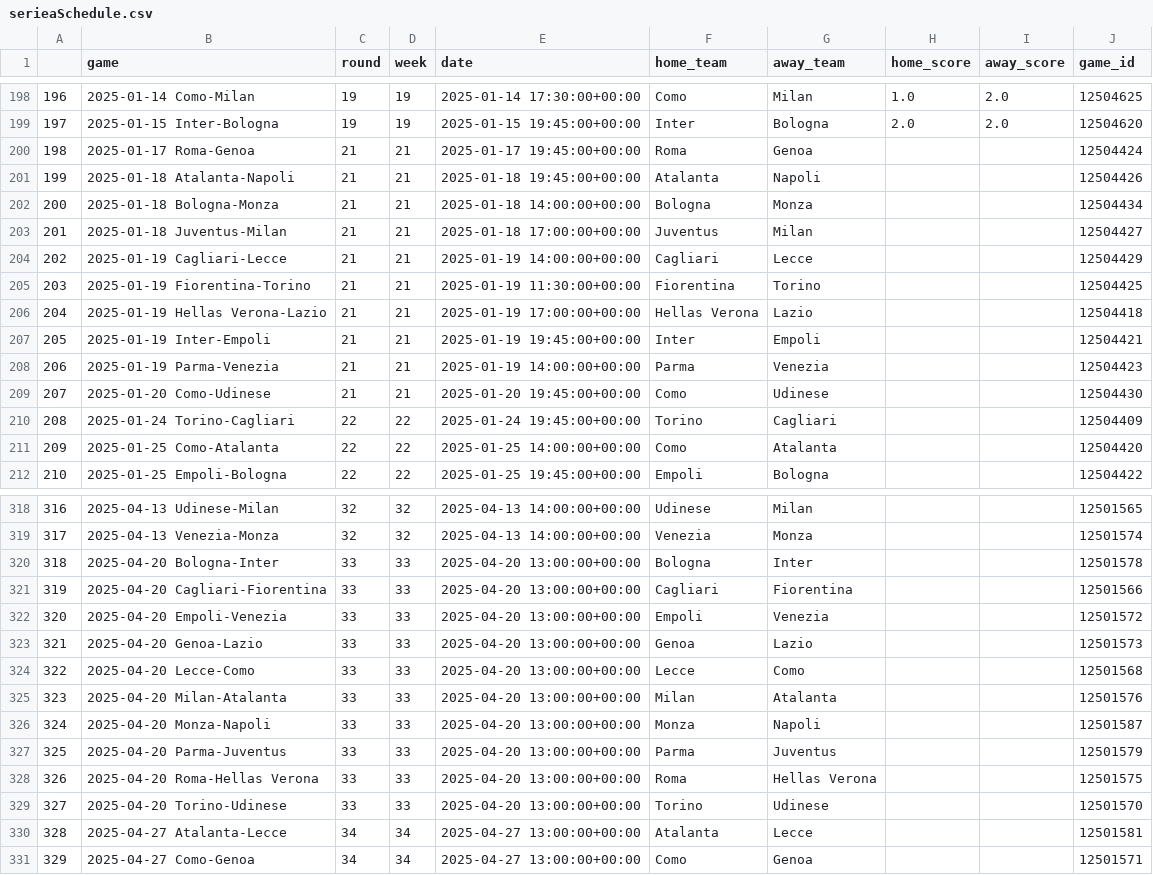
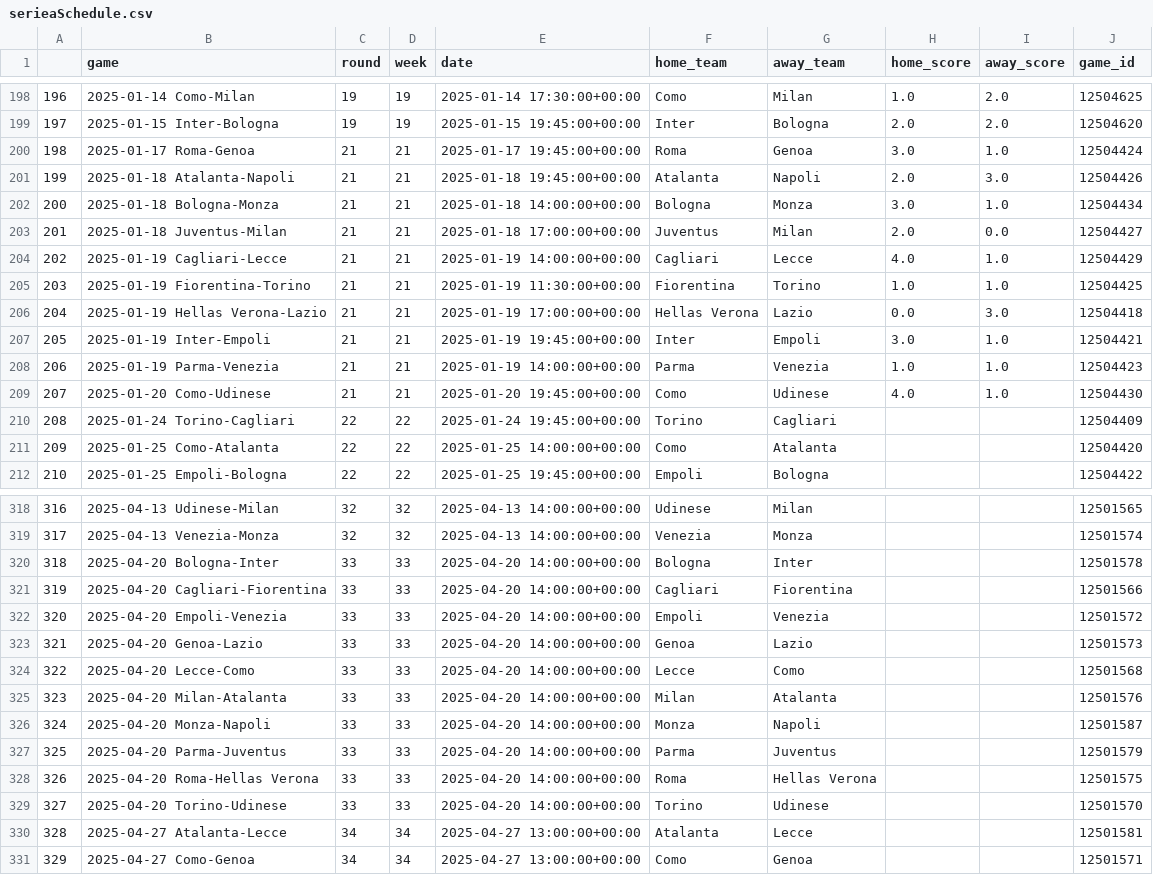
Before and after one commit to capo11/RedefiningxG, a CSV file: serieaSchedule.csv, drawn as a sheet; only a part is shown, gaps mark what is left out.

```diff
--- a/serieaSchedule.csv
+++ b/serieaSchedule.csv
@@ -199,12 +199,12 @@
 197,2025-01-15 Inter-Bologna,19,19,2025-01-15 19:45:00+00:00,Inter,Bologna,2.0,2.0,12504620
-198,2025-01-17 Roma-Genoa,21,21,2025-01-17 19:45:00+00:00,Roma,Genoa,,,12504424
-199,2025-01-18 Atalanta-Napoli,21,21,2025-01-18 19:45:00+00:00,Atalanta,Napoli,,,12504426
-200,2025-01-18 Bologna-Monza,21,21,2025-01-18 14:00:00+00:00,Bologna,Monza,,,12504434
-201,2025-01-18 Juventus-Milan,21,21,2025-01-18 17:00:00+00:00,Juventus,Milan,,,12504427
-202,2025-01-19 Cagliari-Lecce,21,21,2025-01-19 14:00:00+00:00,Cagliari,Lecce,,,12504429
-203,2025-01-19 Fiorentina-Torino,21,21,2025-01-19 11:30:00+00:00,Fiorentina,Torino,,,12504425
-204,2025-01-19 Hellas Verona-Lazio,21,21,2025-01-19 17:00:00+00:00,Hellas Verona,Lazio,,,12504418
-205,2025-01-19 Inter-Empoli,21,21,2025-01-19 19:45:00+00:00,Inter,Empoli,,,12504421
-206,2025-01-19 Parma-Venezia,21,21,2025-01-19 14:00:00+00:00,Parma,Venezia,,,12504423
-207,2025-01-20 Como-Udinese,21,21,2025-01-20 19:45:00+00:00,Como,Udinese,,,12504430
+198,2025-01-17 Roma-Genoa,21,21,2025-01-17 19:45:00+00:00,Roma,Genoa,3.0,1.0,12504424
+199,2025-01-18 Atalanta-Napoli,21,21,2025-01-18 19:45:00+00:00,Atalanta,Napoli,2.0,3.0,12504426
+200,2025-01-18 Bologna-Monza,21,21,2025-01-18 14:00:00+00:00,Bologna,Monza,3.0,1.0,12504434
+201,2025-01-18 Juventus-Milan,21,21,2025-01-18 17:00:00+00:00,Juventus,Milan,2.0,0.0,12504427
+202,2025-01-19 Cagliari-Lecce,21,21,2025-01-19 14:00:00+00:00,Cagliari,Lecce,4.0,1.0,12504429
+203,2025-01-19 Fiorentina-Torino,21,21,2025-01-19 11:30:00+00:00,Fiorentina,Torino,1.0,1.0,12504425
+204,2025-01-19 Hellas Verona-Lazio,21,21,2025-01-19 17:00:00+00:00,Hellas Verona,Lazio,0.0,3.0,12504418
+205,2025-01-19 Inter-Empoli,21,21,2025-01-19 19:45:00+00:00,Inter,Empoli,3.0,1.0,12504421
+206,2025-01-19 Parma-Venezia,21,21,2025-01-19 14:00:00+00:00,Parma,Venezia,1.0,1.0,12504423
+207,2025-01-20 Como-Udinese,21,21,2025-01-20 19:45:00+00:00,Como,Udinese,4.0,1.0,12504430
 208,2025-01-24 Torino-Cagliari,22,22,2025-01-24 19:45:00+00:00,Torino,Cagliari,,,12504409
@@ -319,12 +319,12 @@
 317,2025-04-13 Venezia-Monza,32,32,2025-04-13 14:00:00+00:00,Venezia,Monza,,,12501574
-318,2025-04-20 Bologna-Inter,33,33,2025-04-20 13:00:00+00:00,Bologna,Inter,,,12501578
-319,2025-04-20 Cagliari-Fiorentina,33,33,2025-04-20 13:00:00+00:00,Cagliari,Fiorentina,,,12501566
-320,2025-04-20 Empoli-Venezia,33,33,2025-04-20 13:00:00+00:00,Empoli,Venezia,,,12501572
-321,2025-04-20 Genoa-Lazio,33,33,2025-04-20 13:00:00+00:00,Genoa,Lazio,,,12501573
-322,2025-04-20 Lecce-Como,33,33,2025-04-20 13:00:00+00:00,Lecce,Como,,,12501568
-323,2025-04-20 Milan-Atalanta,33,33,2025-04-20 13:00:00+00:00,Milan,Atalanta,,,12501576
-324,2025-04-20 Monza-Napoli,33,33,2025-04-20 13:00:00+00:00,Monza,Napoli,,,12501587
-325,2025-04-20 Parma-Juventus,33,33,2025-04-20 13:00:00+00:00,Parma,Juventus,,,12501579
-326,2025-04-20 Roma-Hellas Verona,33,33,2025-04-20 13:00:00+00:00,Roma,Hellas Verona,,,12501575
-327,2025-04-20 Torino-Udinese,33,33,2025-04-20 13:00:00+00:00,Torino,Udinese,,,12501570
+318,2025-04-20 Bologna-Inter,33,33,2025-04-20 14:00:00+00:00,Bologna,Inter,,,12501578
+319,2025-04-20 Cagliari-Fiorentina,33,33,2025-04-20 14:00:00+00:00,Cagliari,Fiorentina,,,12501566
+320,2025-04-20 Empoli-Venezia,33,33,2025-04-20 14:00:00+00:00,Empoli,Venezia,,,12501572
+321,2025-04-20 Genoa-Lazio,33,33,2025-04-20 14:00:00+00:00,Genoa,Lazio,,,12501573
+322,2025-04-20 Lecce-Como,33,33,2025-04-20 14:00:00+00:00,Lecce,Como,,,12501568
+323,2025-04-20 Milan-Atalanta,33,33,2025-04-20 14:00:00+00:00,Milan,Atalanta,,,12501576
+324,2025-04-20 Monza-Napoli,33,33,2025-04-20 14:00:00+00:00,Monza,Napoli,,,12501587
+325,2025-04-20 Parma-Juventus,33,33,2025-04-20 14:00:00+00:00,Parma,Juventus,,,12501579
+326,2025-04-20 Roma-Hellas Verona,33,33,2025-04-20 14:00:00+00:00,Roma,Hellas Verona,,,12501575
+327,2025-04-20 Torino-Udinese,33,33,2025-04-20 14:00:00+00:00,Torino,Udinese,,,12501570
 328,2025-04-27 Atalanta-Lecce,34,34,2025-04-27 13:00:00+00:00,Atalanta,Lecce,,,12501581
```
Also changed, not shown: 1 other file.
